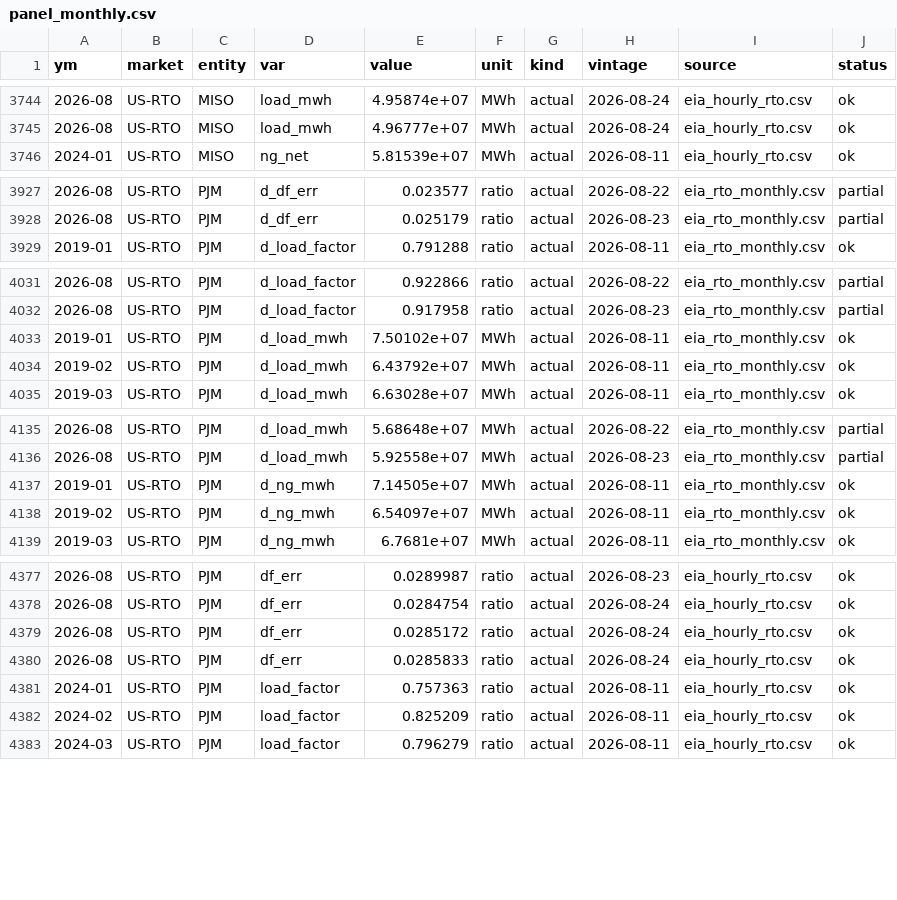
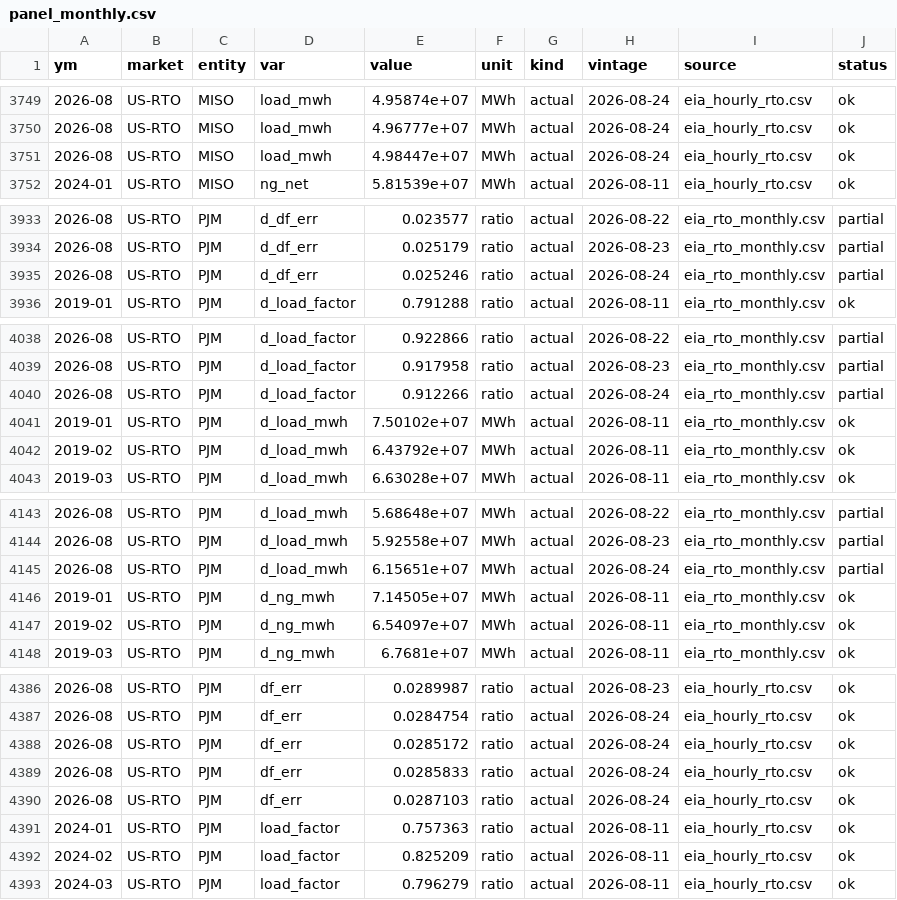
Before and after one commit to bnkim192/eia-harvester, a CSV file: panel_monthly.csv, drawn as a sheet; only a part is shown, gaps mark what is left out; the diff covers the shown part only.

```diff
--- a/panel_monthly.csv
+++ b/panel_monthly.csv
@@ -3745,2 +3750,3 @@
 2026-08,US-RTO,MISO,load_mwh,4.96777e+07,MWh,actual,2026-08-24,eia_hourly_rto.csv,ok
+2026-08,US-RTO,MISO,load_mwh,4.98447e+07,MWh,actual,2026-08-24,eia_hourly_rto.csv,ok
 2024-01,US-RTO,MISO,ng_net,5.81539e+07,MWh,actual,2026-08-11,eia_hourly_rto.csv,ok
@@ -3928,2 +3934,3 @@
 2026-08,US-RTO,PJM,d_df_err,0.025179,ratio,actual,2026-08-23,eia_rto_monthly.csv,partial
+2026-08,US-RTO,PJM,d_df_err,0.025246,ratio,actual,2026-08-24,eia_rto_monthly.csv,partial
 2019-01,US-RTO,PJM,d_load_factor,0.791288,ratio,actual,2026-08-11,eia_rto_monthly.csv,ok
@@ -4032,2 +4039,3 @@
 2026-08,US-RTO,PJM,d_load_factor,0.917958,ratio,actual,2026-08-23,eia_rto_monthly.csv,partial
+2026-08,US-RTO,PJM,d_load_factor,0.912266,ratio,actual,2026-08-24,eia_rto_monthly.csv,partial
 2019-01,US-RTO,PJM,d_load_mwh,7.50102e+07,MWh,actual,2026-08-11,eia_rto_monthly.csv,ok
@@ -4136,2 +4144,3 @@
 2026-08,US-RTO,PJM,d_load_mwh,5.92558e+07,MWh,actual,2026-08-23,eia_rto_monthly.csv,partial
+2026-08,US-RTO,PJM,d_load_mwh,6.15651e+07,MWh,actual,2026-08-24,eia_rto_monthly.csv,partial
 2019-01,US-RTO,PJM,d_ng_mwh,7.14505e+07,MWh,actual,2026-08-11,eia_rto_monthly.csv,ok
@@ -4380,2 +4389,3 @@
 2026-08,US-RTO,PJM,df_err,0.0285833,ratio,actual,2026-08-24,eia_hourly_rto.csv,ok
+2026-08,US-RTO,PJM,df_err,0.0287103,ratio,actual,2026-08-24,eia_hourly_rto.csv,ok
 2024-01,US-RTO,PJM,load_factor,0.757363,ratio,actual,2026-08-11,eia_hourly_rto.csv,ok
```
Also changed, not shown: 7 added rows elsewhere in this file, eia_rto_monthly.csv, 5 other files.
